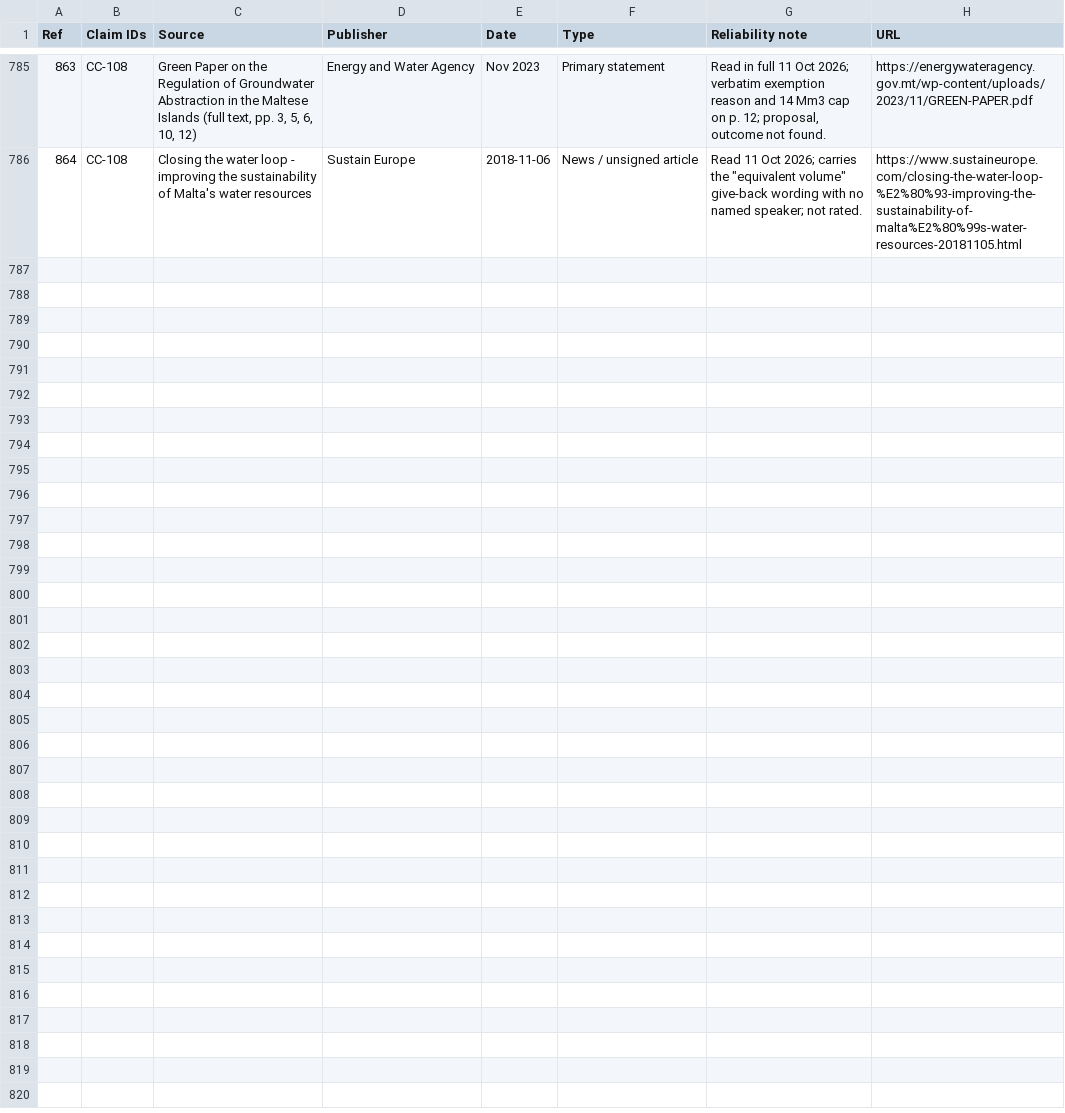
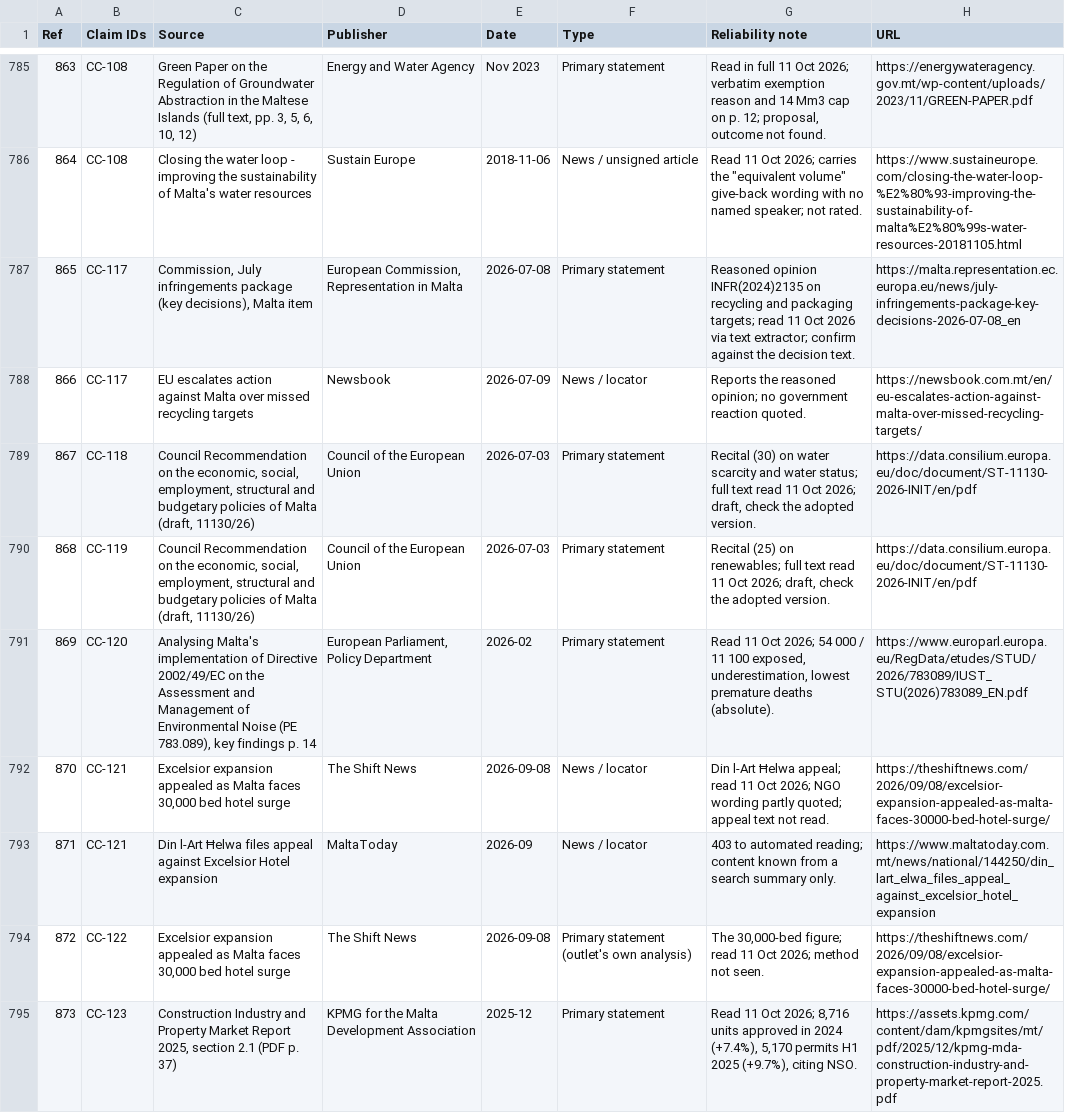
Before and after one commit to leandergrech/Mizien, a CSV file: data/sources.csv, drawn as a sheet; only a part is shown, gaps mark what is left out.

```diff
--- a/data/sources.csv
+++ b/data/sources.csv
@@ -786 +786,10 @@ Ref,Claim IDs,Source,Publisher,Date,Type,Reliability note,URL
 864,CC-108,Closing the water loop - improving the sustainability of Malta's water resources,Sustain Europe,2018-11-06,News / unsigned article,"Read 11 Oct 2026; carries the ""equivalent volume"" give-back wording with no named speaker; not rated.",https://www.sustaineurope.com/closing-the-water-loop-%E2%80%93-improving-the-sustainability-of-malta%E2%80%99s-water-resources-20181105.html
+865,CC-117,"Commission, July infringements package (key decisions), Malta item","European Commission, Representation in Malta",2026-07-08,Primary statement,Reasoned opinion INFR(2024)2135 on recycling and packaging targets; read 11 Oct 2026 via text extractor; confirm against the decision text.,https://malta.representation.ec.europa.eu/news/july-infringements-package-key-decisions-2026-07-08_en
+866,CC-117,EU escalates action against Malta over missed recycling targets,Newsbook,2026-07-09,News / locator,Reports the reasoned opinion; no government reaction quoted.,https://newsbook.com.mt/en/eu-escalates-action-against-malta-over-missed-recycling-targets/
+867,CC-118,"Council Recommendation on the economic, social, employment, structural and budgetary policies of Malta (draft, 11130/26)",Council of the European Union,2026-07-03,Primary statement,"Recital (30) on water scarcity and water status; full text read 11 Oct 2026; draft, check the adopted version.",https://data.consilium.europa.eu/doc/document/ST-11130-2026-INIT/en/pdf
+868,CC-119,"Council Recommendation on the economic, social, employment, structural and budgetary policies of Malta (draft, 11130/26)",Council of the European Union,2026-07-03,Primary statement,"Recital (25) on renewables; full text read 11 Oct 2026; draft, check the adopted version.",https://data.consilium.europa.eu/doc/document/ST-11130-2026-INIT/en/pdf
+869,CC-120,"Analysing Malta's implementation of Directive 2002/49/EC on the Assessment and Management of Environmental Noise (PE 783.089), key findings p. 14","European Parliament, Policy Department",2026-02,Primary statement,"Read 11 Oct 2026; 54 000 / 11 100 exposed, underestimation, lowest premature deaths (absolute).",https://www.europarl.europa.eu/RegData/etudes/STUD/2026/783089/IUST_STU(2026)783089_EN.pdf
+870,CC-121,"Excelsior expansion appealed as Malta faces 30,000 bed hotel surge",The Shift News,2026-09-08,News / locator,Din l-Art Ħelwa appeal; read 11 Oct 2026; NGO wording partly quoted; appeal text not read.,https://theshiftnews.com/2026/09/08/excelsior-expansion-appealed-as-malta-faces-30000-bed-hotel-surge/
+871,CC-121,Din l-Art Ħelwa files appeal against Excelsior Hotel expansion,MaltaToday,2026-09,News / locator,403 to automated reading; content known from a search summary only.,https://www.maltatoday.com.mt/news/national/144250/din_lart_elwa_files_appeal_against_excelsior_hotel_expansion
+872,CC-122,"Excelsior expansion appealed as Malta faces 30,000 bed hotel surge",The Shift News,2026-09-08,Primary statement (outlet's own analysis),"The 30,000-bed figure; read 11 Oct 2026; method not seen.",https://theshiftnews.com/2026/09/08/excelsior-expansion-appealed-as-malta-faces-30000-bed-hotel-surge/
+873,CC-123,"Construction Industry and Property Market Report 2025, section 2.1 (PDF p. 37)",KPMG for the Malta Development Association,2025-12,Primary statement,"Read 11 Oct 2026; 8,716 units approved in 2024 (+7.4%), 5,170 permits H1 2025 (+9.7%), citing NSO.",https://assets.kpmg.com/content/dam/kpmgsites/mt/pdf/2025/12/kpmg-mda-construction-industry-and-property-market-report-2025.pdf
```
Also changed, not shown: data/bodies.csv, data/edges.csv, 2 other files.
